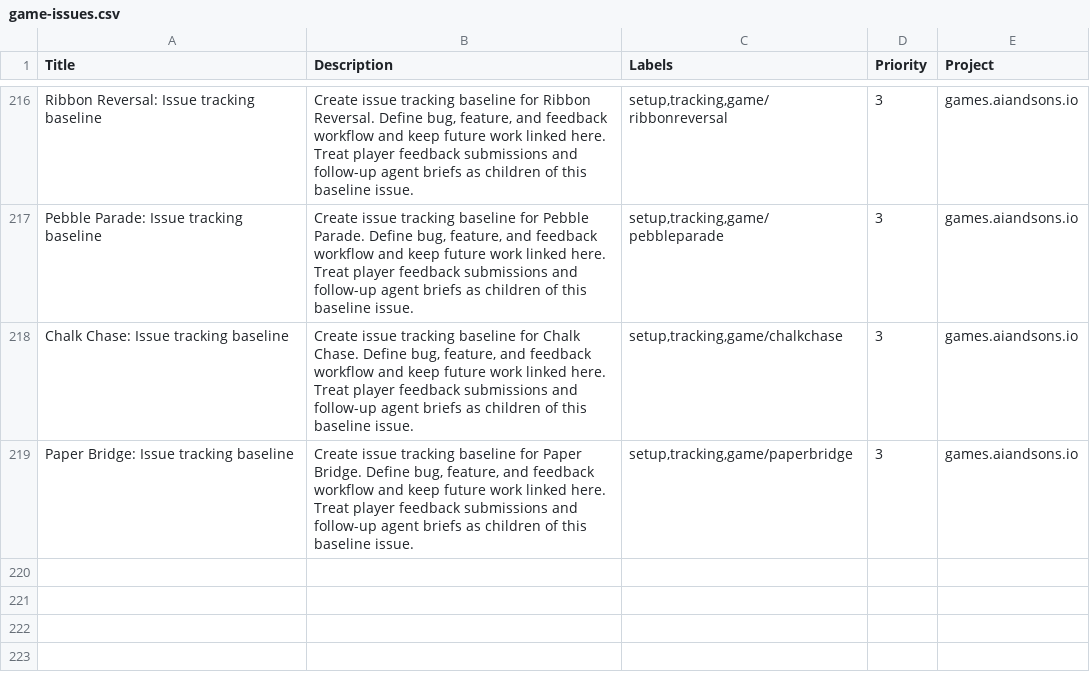
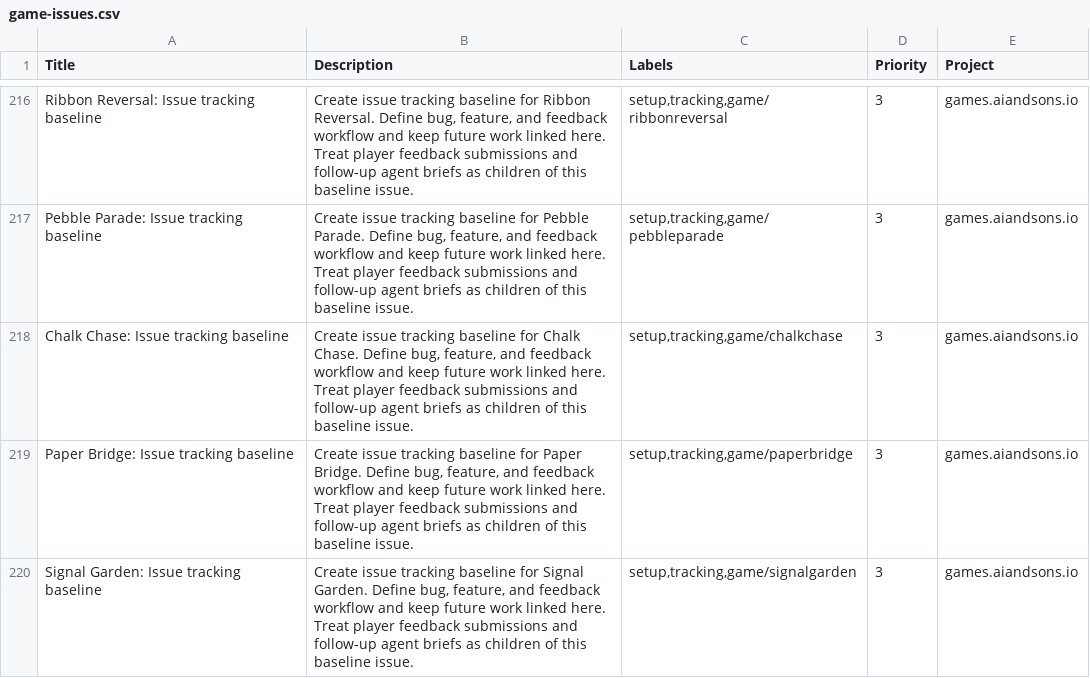
Before and after one commit to LEnc95/games.aiandsons.io, a CSV file: linear/game-issues.csv, drawn as a sheet; only a part is shown, gaps mark what is left out; the diff names each change by its address in the sheet, - before the commit and + after, or states it on an @@ line.

Commit message:
Add Signal Garden daily game
Build a five-garden firefly sequence-memory game with keyboard and touch controls. Add the bounded content contract, generated discovery/SEO/OG/Linear metadata, and deterministic browser hooks. Verified with the complete local gate and desktop/mobile Playwright QA.

```diff
--- a/linear/game-issues.csv
+++ b/linear/game-issues.csv
+row 220: Signal Garden: Issue tracking baseline | Create issue tracking baseline for Signal Garden. Define bug, feature, and feedback workflow and keep future work linked here. Treat player feedback submissions and follow-up agent briefs as children of this baseline issue. | setup,tracking,game/signalgarden | 3 | games.aiandsons.io
```
Also changed, not shown: 10 other files.
